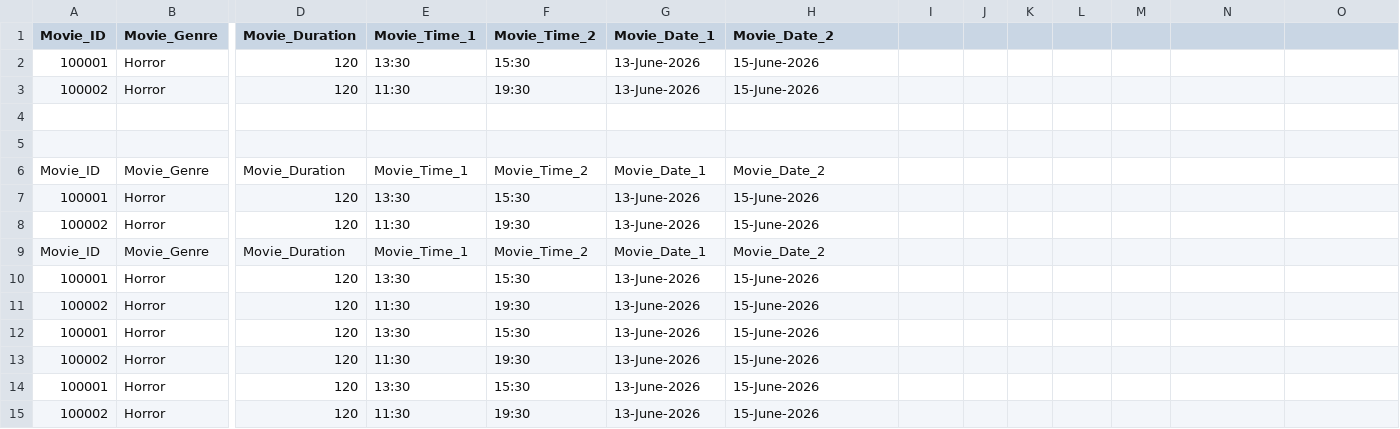
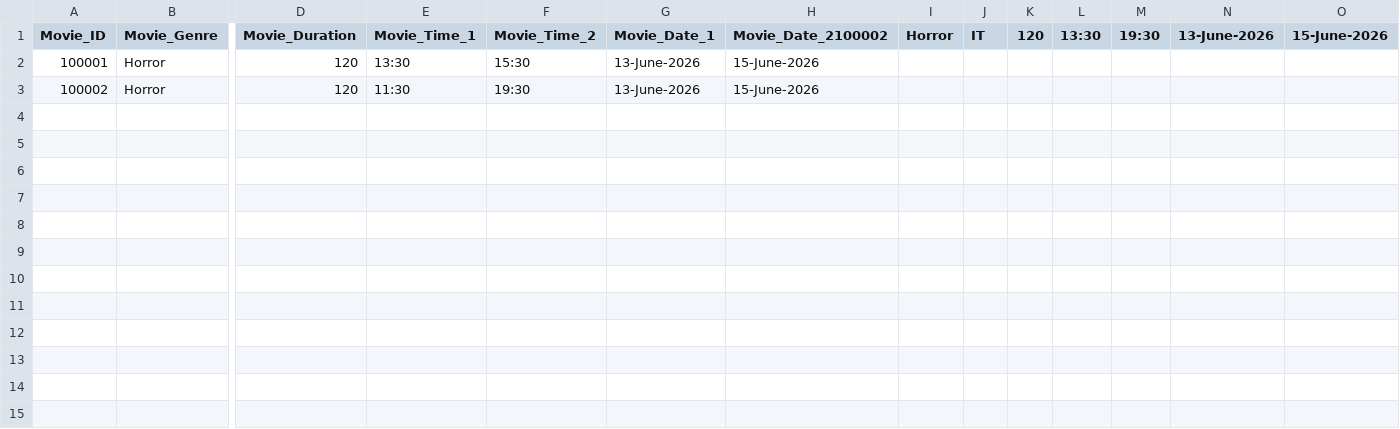
Before and after one commit to Sivutra-Tech/CSSurveyPythonMiniProject, a CSV file: python/data.csv, drawn as a sheet; only a part is shown, gaps mark what is left out; rows hold the shown columns only; the diff names each change by its address in the sheet, - before the commit and + after, or states it on an @@ line.

Commit message:
adding addMovie() removeMovie() and getMovie()

```diff
--- a/python/data.csv
+++ b/python/data.csv
-H1: Movie_Date_2
+H1: Movie_Date_2100002
-I1: (empty)
+I1: Horror
-J1: (empty)
+J1: IT
-K1: (empty)
+K1: 120
-L1: (empty)
+L1: 13:30
-M1: (empty)
+M1: 19:30
-N1: (empty)
+N1: 13-June-2026
-O1: (empty)
+O1: 15-June-2026
-row 2: 100001 | Horror | 120 | 13:30 | 15:30 | 13-June-2026 | 15-June-2026
-row 3: 100002 | Horror | 120 | 11:30 | 19:30 | 13-June-2026 | 15-June-2026
-row 4: (empty)
-row 5: (empty)
-row 6: Movie_ID | Movie_Genre | Movie_Duration | Movie_Time_1 | Movie_Time_2 | Movie_Date_1 | Movie_Date_2
-row 7: 100001 | Horror | 120 | 13:30 | 15:30 | 13-June-2026 | 15-June-2026
-row 8: 100002 | Horror | 120 | 11:30 | 19:30 | 13-June-2026 | 15-June-2026
-row 9: Movie_ID | Movie_Genre | Movie_Duration | Movie_Time_1 | Movie_Time_2 | Movie_Date_1 | Movie_Date_2
-row 10: 100001 | Horror | 120 | 13:30 | 15:30 | 13-June-2026 | 15-June-2026
-row 11: 100002 | Horror | 120 | 11:30 | 19:30 | 13-June-2026 | 15-June-2026
-row 12: 100001 | Horror | 120 | 13:30 | 15:30 | 13-June-2026 | 15-June-2026
-row 13: 100002 | Horror | 120 | 11:30 | 19:30 | 13-June-2026 | 15-June-2026
```
Also changed, not shown: 2 other files.
